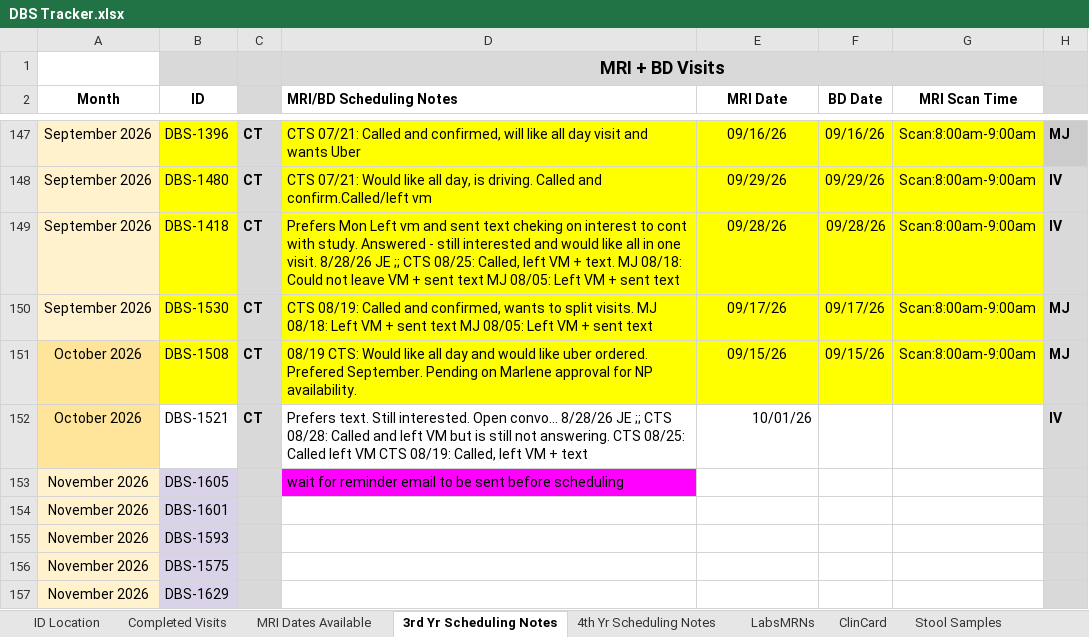
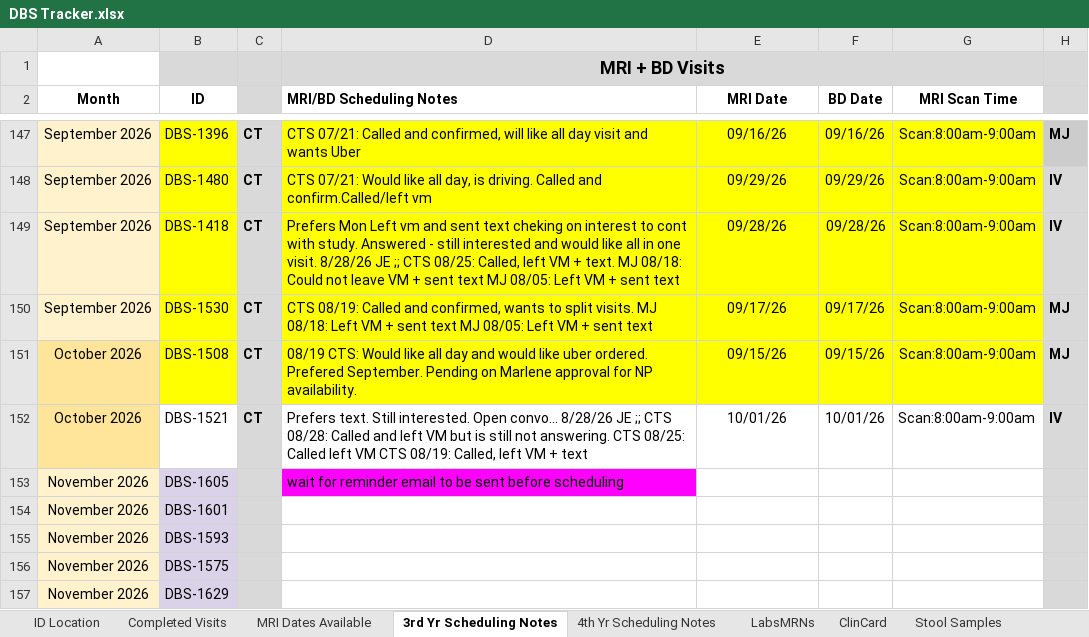
Before and after one commit to HusseinYassineMD/dbs-study-dashboard, an Excel workbook: DBS Tracker.xlsx, sheet 3rd Yr Scheduling Notes, drawn as a sheet; only a part is shown, gaps mark what is left out; values as stored, in another font and other column widths than the file's, no borders; charts and pictures and conditional formats not drawn; the diff names each change by its address in the sheet, - before the commit and + after, or states it on an @@ line.

```diff
--- a/DBS Tracker.xlsx (sheet 3rd Yr Scheduling Notes)
+++ b/DBS Tracker.xlsx (sheet 3rd Yr Scheduling Notes)
-E152 alignment: right
+E152 alignment: center
-F152 (BD Date): (empty)
+F152 (BD Date): 10/01/26
-G152 (MRI Scan Time): (empty)
+G152 (MRI Scan Time): Scan:8:00am-9:00am
```
Also changed, not shown: sheet MRI Dates Available, charts or pictures, Monthly Meeting Updates.xlsx, 1 other file.
